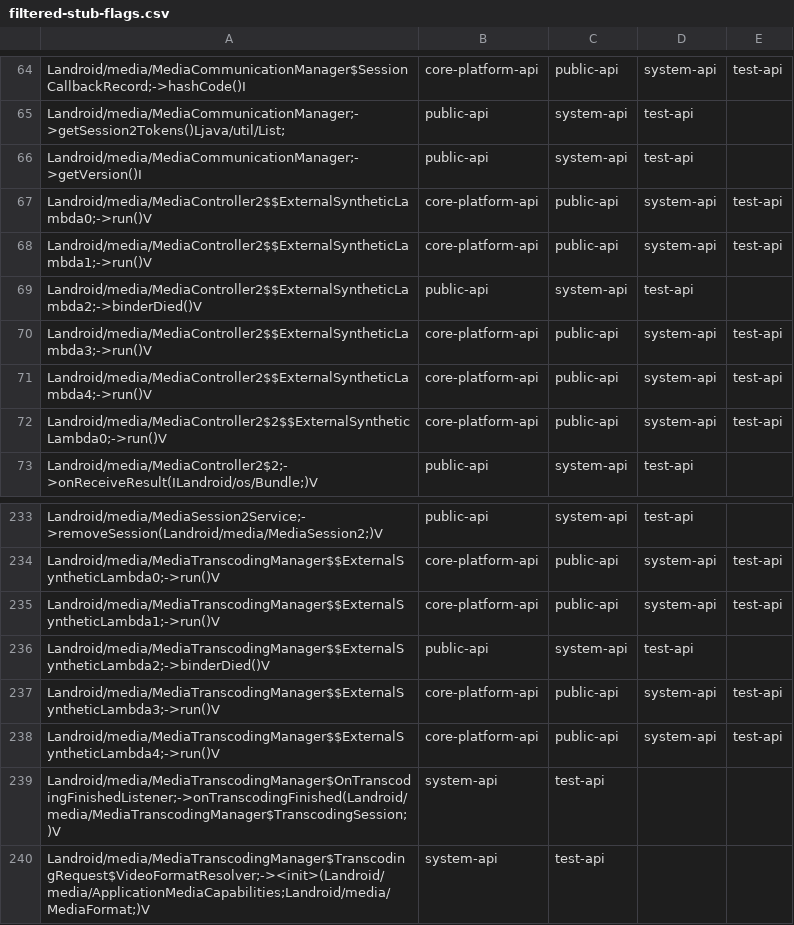
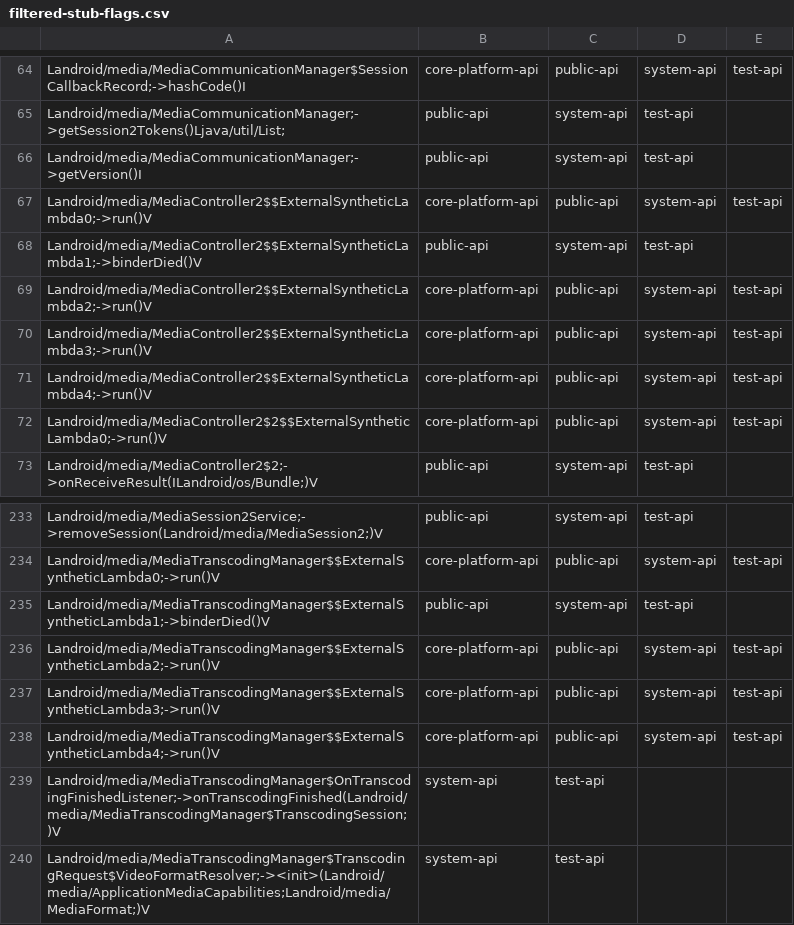
Before and after one commit to msft-mirror-aosp/platform.prebuilts.module_sdk.Media, a CSV file: go/current/hiddenapi/filtered-stub-flags.csv, drawn as a sheet; only a part is shown, gaps mark what is left out.

```diff
--- a/go/current/hiddenapi/filtered-stub-flags.csv
+++ b/go/current/hiddenapi/filtered-stub-flags.csv
@@ -67,4 +67,4 @@ Landroid/media/MediaCommunicationManager;->getVersion()I,public-api,system-api,t
 Landroid/media/MediaController2$$ExternalSyntheticLambda0;->run()V,core-platform-api,public-api,system-api,test-api
-Landroid/media/MediaController2$$ExternalSyntheticLambda1;->run()V,core-platform-api,public-api,system-api,test-api
-Landroid/media/MediaController2$$ExternalSyntheticLambda2;->binderDied()V,public-api,system-api,test-api
+Landroid/media/MediaController2$$ExternalSyntheticLambda1;->binderDied()V,public-api,system-api,test-api
+Landroid/media/MediaController2$$ExternalSyntheticLambda2;->run()V,core-platform-api,public-api,system-api,test-api
 Landroid/media/MediaController2$$ExternalSyntheticLambda3;->run()V,core-platform-api,public-api,system-api,test-api
@@ -234,4 +234,4 @@ Landroid/media/MediaSession2Service;->removeSession(Landroid/media/MediaSession2
 Landroid/media/MediaTranscodingManager$$ExternalSyntheticLambda0;->run()V,core-platform-api,public-api,system-api,test-api
-Landroid/media/MediaTranscodingManager$$ExternalSyntheticLambda1;->run()V,core-platform-api,public-api,system-api,test-api
-Landroid/media/MediaTranscodingManager$$ExternalSyntheticLambda2;->binderDied()V,public-api,system-api,test-api
+Landroid/media/MediaTranscodingManager$$ExternalSyntheticLambda1;->binderDied()V,public-api,system-api,test-api
+Landroid/media/MediaTranscodingManager$$ExternalSyntheticLambda2;->run()V,core-platform-api,public-api,system-api,test-api
 Landroid/media/MediaTranscodingManager$$ExternalSyntheticLambda3;->run()V,core-platform-api,public-api,system-api,test-api
```
Also changed, not shown: go/current/hiddenapi/filtered-flags.csv, 3 other files.
